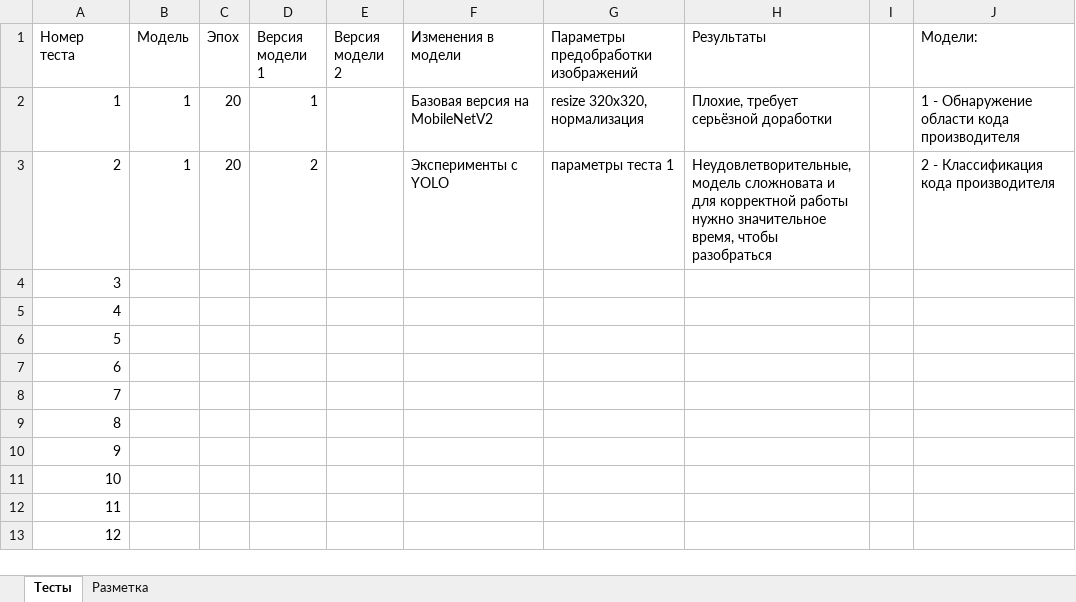
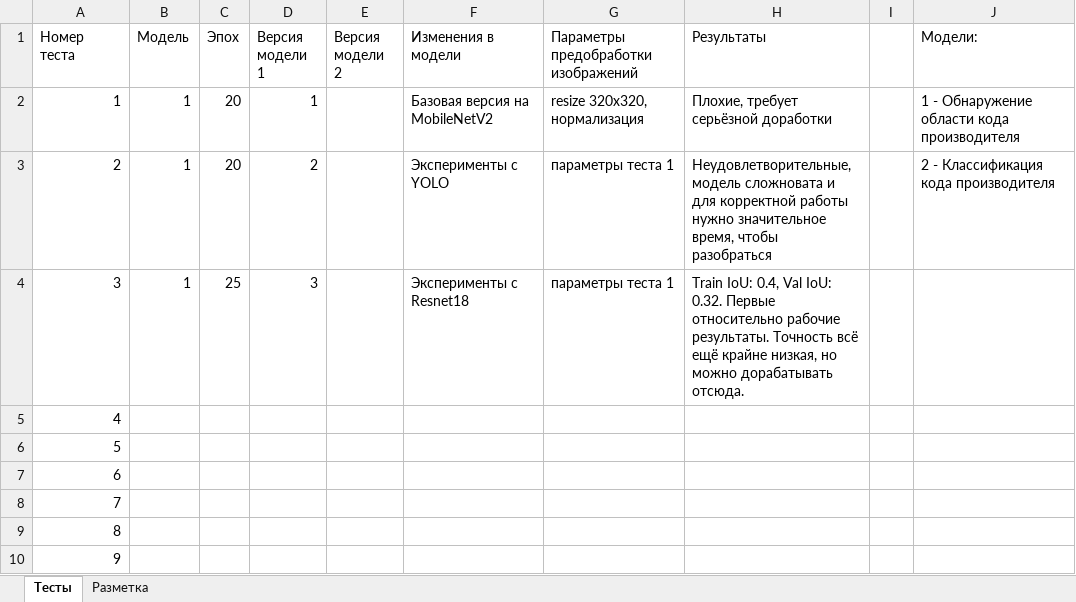
Before and after one commit to VavakinV/balk-classifier, an Excel workbook: media/meta.xlsx, sheet Тесты, drawn as a sheet; only a part is shown; the shorter side is filled out with more unchanged rows; values as stored, in another font and other column widths than the file's, no borders; the diff names each change by its address in the sheet, - before the commit and + after, or states it on an @@ line.

Commit message:
model modifications, updated meta

```diff
--- a/media/meta.xlsx (sheet Тесты)
+++ b/media/meta.xlsx (sheet Тесты)
-B4 (Модель): (empty)
+B4 (Модель): 1
-C4 (Эпох): (empty)
+C4 (Эпох): 25
-D4 (Версия модели 1): (empty)
+D4 (Версия модели 1): 3
-F4 (Изменения в модели): (empty)
+F4 (Изменения в модели): Эксперименты с Resnet18
-G4: (empty)
+G4: параметры теста 1
-H4 (Результаты): (empty)
+H4 (Результаты): Train IoU: 0.4, Val IoU: 0.32. Первые относительно рабочие результаты. Точность всё ещё крайне низкая, но можно дорабатывать отсюда.
```
Also changed, not shown: 2 other files.
